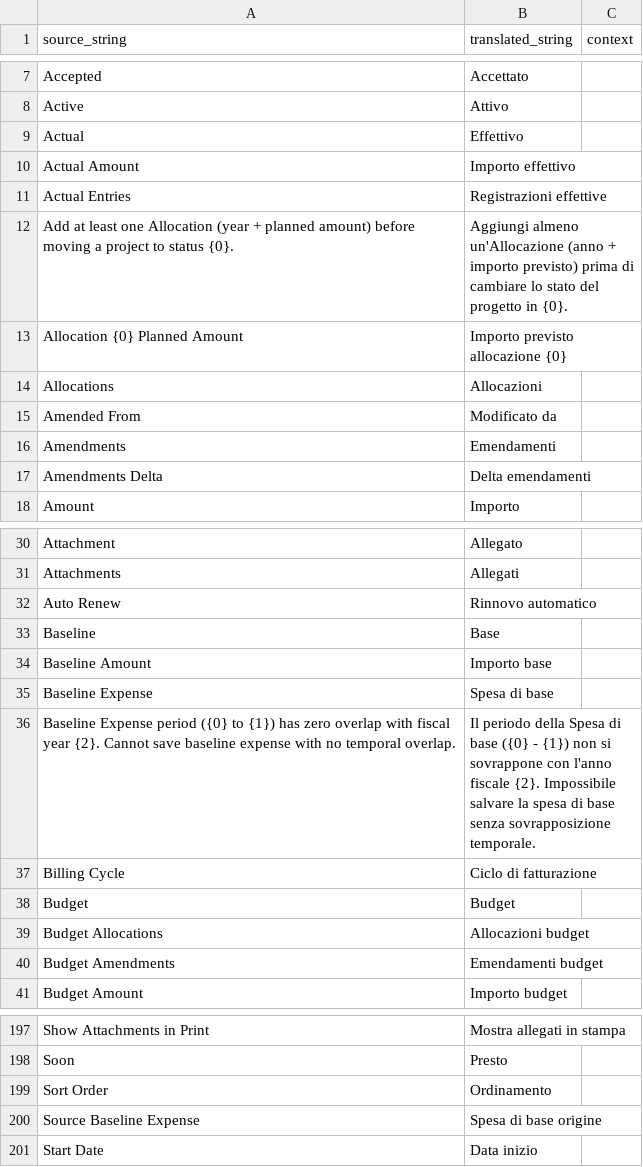
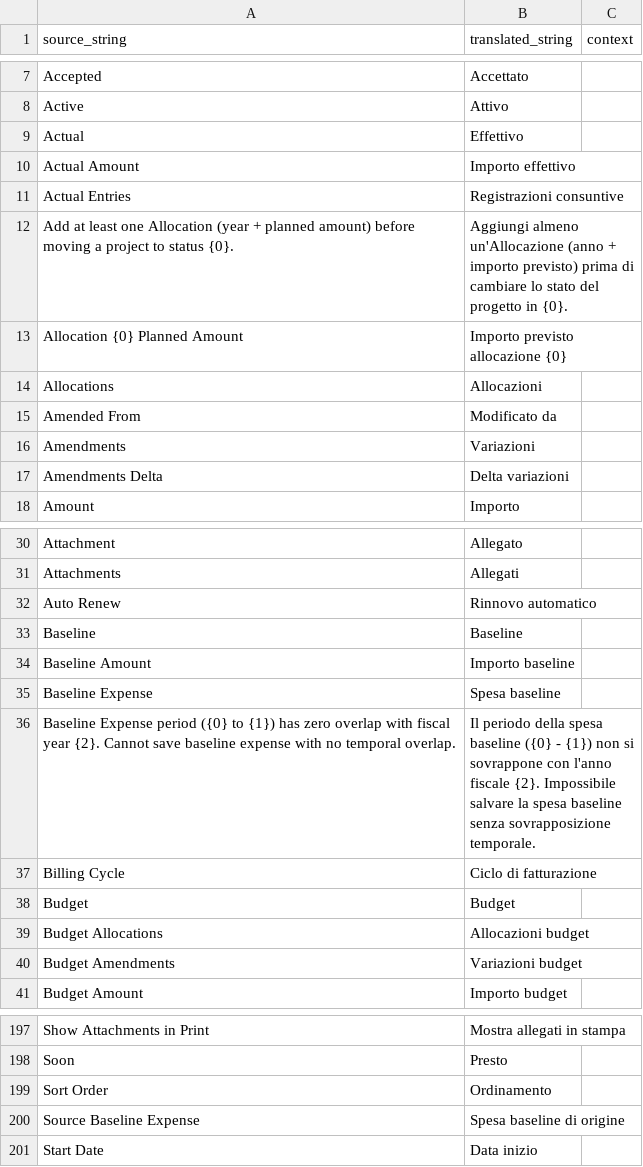
Before and after one commit to Capobuf/master_plan_it, a CSV file: apps/master_plan_it/master_plan_it/translations/it.csv, drawn as a sheet; only a part is shown, gaps mark what is left out.

Commit message:
feat: Add new report packages and templates for budget and monthly budget vs actual; enhance MPIT Budget and Amendment DocTypes with improved structure

```diff
--- a/apps/master_plan_it/master_plan_it/translations/it.csv
+++ b/apps/master_plan_it/master_plan_it/translations/it.csv
@@ -10,3 +10,3 @@ Actual,Effettivo,
 Actual Amount,Importo effettivo,
-Actual Entries,Registrazioni effettive,
+Actual Entries,Registrazioni consuntive,
 Add at least one Allocation (year + planned amount) before moving a project to status {0}.,Aggiungi almeno un'Allocazione (anno + importo previsto) prima di cambiare lo stato del progetto in {0}.,
@@ -15,4 +15,4 @@ Allocations,Allocazioni,
 Amended From,Modificato da,
-Amendments,Emendamenti,
-Amendments Delta,Delta emendamenti,
+Amendments,Variazioni,
+Amendments Delta,Delta variazioni,
 Amount,Importo,
@@ -32,6 +32,6 @@ Attachments,Allegati,
 Auto Renew,Rinnovo automatico,
-Baseline,Base,
-Baseline Amount,Importo base,
-Baseline Expense,Spesa di base,
-Baseline Expense period ({0} to {1}) has zero overlap with fiscal year {2}. Cannot save baseline expense with no temporal overlap.,Il periodo della Spesa di base ({0} - {1}) non si sovrappone con l'anno fiscale {2}. Impossibile salvare la spesa di base senza sovrapposizione temporale.,
+Baseline,Baseline,
+Baseline Amount,Importo baseline,
+Baseline Expense,Spesa baseline,
+Baseline Expense period ({0} to {1}) has zero overlap with fiscal year {2}. Cannot save baseline expense with no temporal overlap.,Il periodo della spesa baseline ({0} - {1}) non si sovrappone con l'anno fiscale {2}. Impossibile salvare la spesa baseline senza sovrapposizione temporale.,
 Billing Cycle,Ciclo di fatturazione,
@@ -39,3 +39,3 @@ Budget,Budget,
 Budget Allocations,Allocazioni budget,
-Budget Amendments,Emendamenti budget,
+Budget Amendments,Variazioni budget,
 Budget Amount,Importo budget,
@@ -199,3 +199,3 @@ Soon,Presto,
 Sort Order,Ordinamento,
-Source Baseline Expense,Spesa di base origine,
+Source Baseline Expense,Spesa baseline di origine,
 Start Date,Data inizio,
```
Also changed, not shown: 25 other files.
